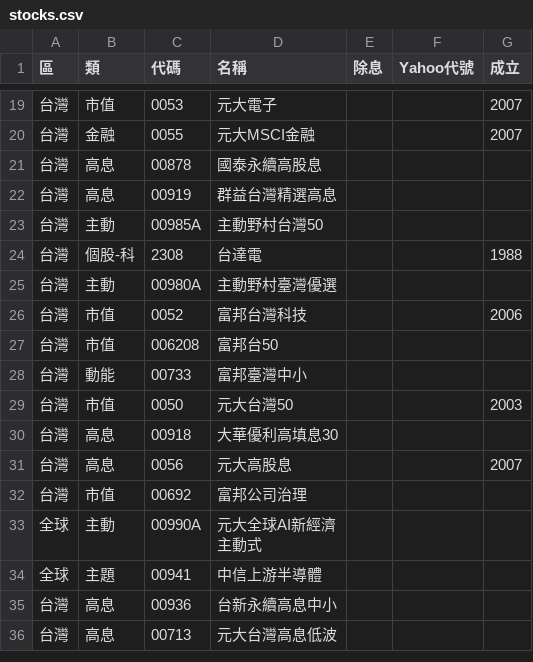
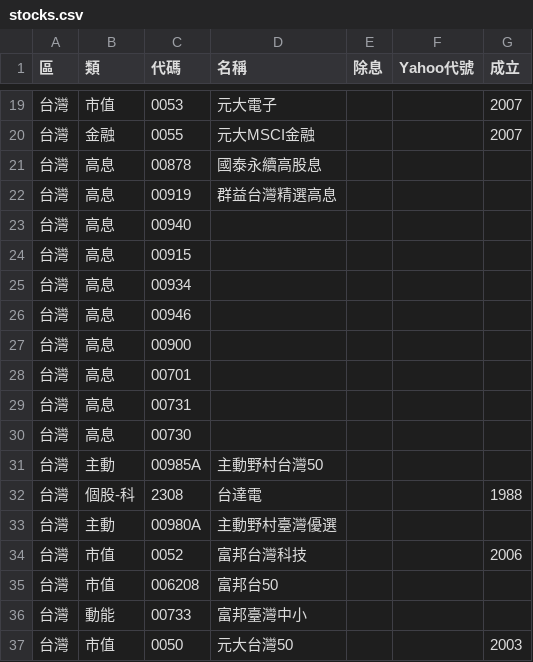
Before and after one commit to sunhome1220/etf-returns, a CSV file: stocks.csv, drawn as a sheet; only a part is shown, gaps mark what is left out; the shorter side is filled out with more unchanged rows; the diff names each change by its address in the sheet, - before the commit and + after, or states it on an @@ line.

```diff
--- a/stocks.csv
+++ b/stocks.csv
+row 23: 台灣 | 高息 | 00940
+row 24: 台灣 | 高息 | 00915
+row 25: 台灣 | 高息 | 00934
+row 26: 台灣 | 高息 | 00946
+row 27: 台灣 | 高息 | 00900
+row 28: 台灣 | 高息 | 00701
+row 29: 台灣 | 高息 | 00731
+row 30: 台灣 | 高息 | 00730
```
Also changed, not shown: 1 other file.
